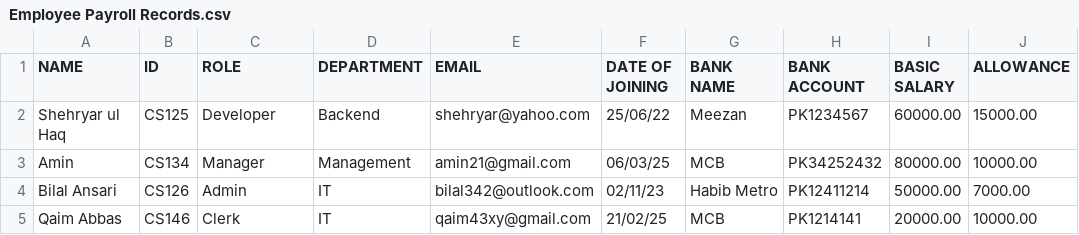
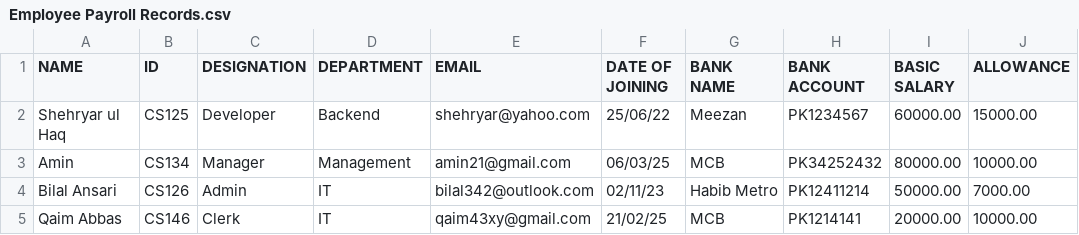
Before and after one commit to Muhammad-Bilal-126/Employee-Payroll-Management-System, a CSV file: Employee Payroll Records.csv, drawn as a sheet; only a part is shown; the diff names each change by its address in the sheet, - before the commit and + after, or states it on an @@ line.

Commit message:
Add files via upload

```diff
--- a/Employee Payroll Records.csv
+++ b/Employee Payroll Records.csv
-C1: ROLE
+C1: DESIGNATION
```
